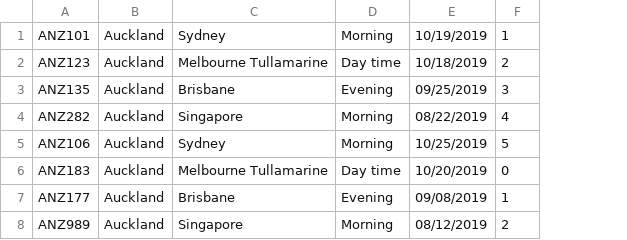
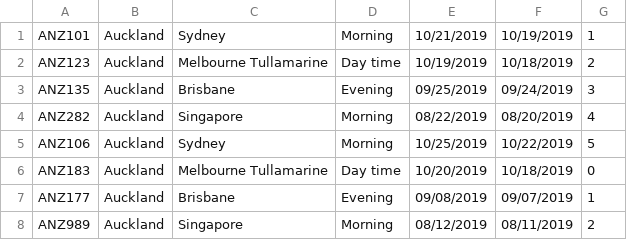
Before and after one commit to CheeseBurgersINFO5100/CheeseBurgers, a CSV file: Assignment4 AED2020/build/classes/data/Air New Zealand.csv, drawn as a sheet; the diff names each change by its address in the sheet, - before the commit and + after, or states it on an @@ line.

```diff
--- a/Assignment4 AED2020/build/classes/data/Air New Zealand.csv
+++ b/Assignment4 AED2020/build/classes/data/Air New Zealand.csv
+column F, rows 1-8: 10/19/2019 | 10/18/2019 | 09/24/2019 | 08/20/2019 | 10/22/2019 | 10/18/2019 | 09/07/2019 | 08/11/2019
-E1: 10/19/2019
+E1: 10/21/2019
-E2: 10/18/2019
+E2: 10/19/2019
```
Also changed, not shown: Assignment4 AED2020/build/classes/data/Qantas.csv, Assignment4 AED2020/build/classes/data/Singapore Airlines.csv, 34 other files.
